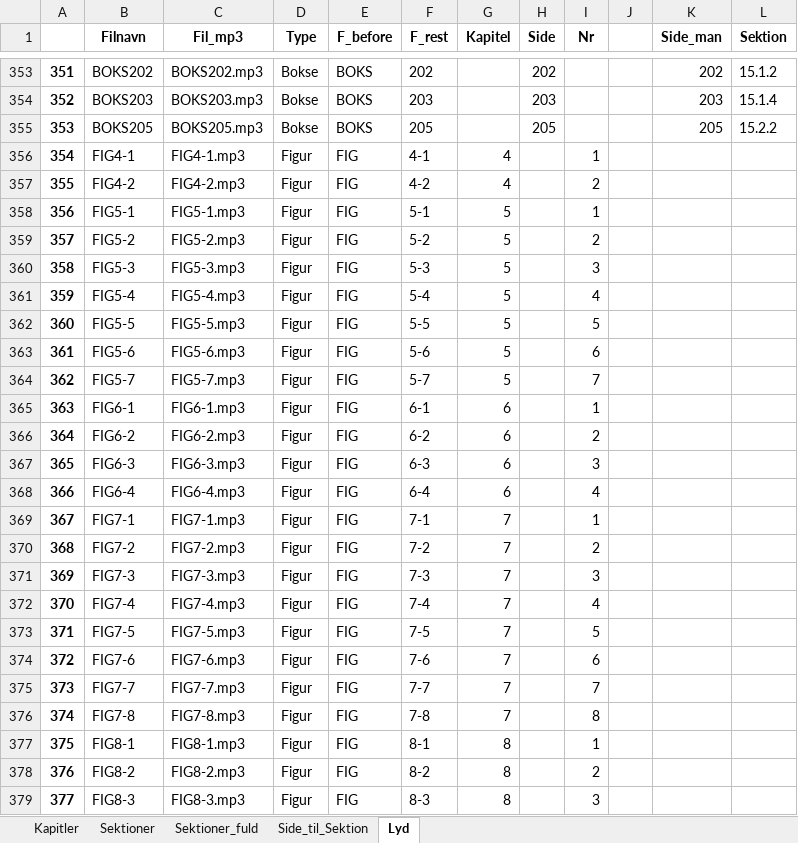
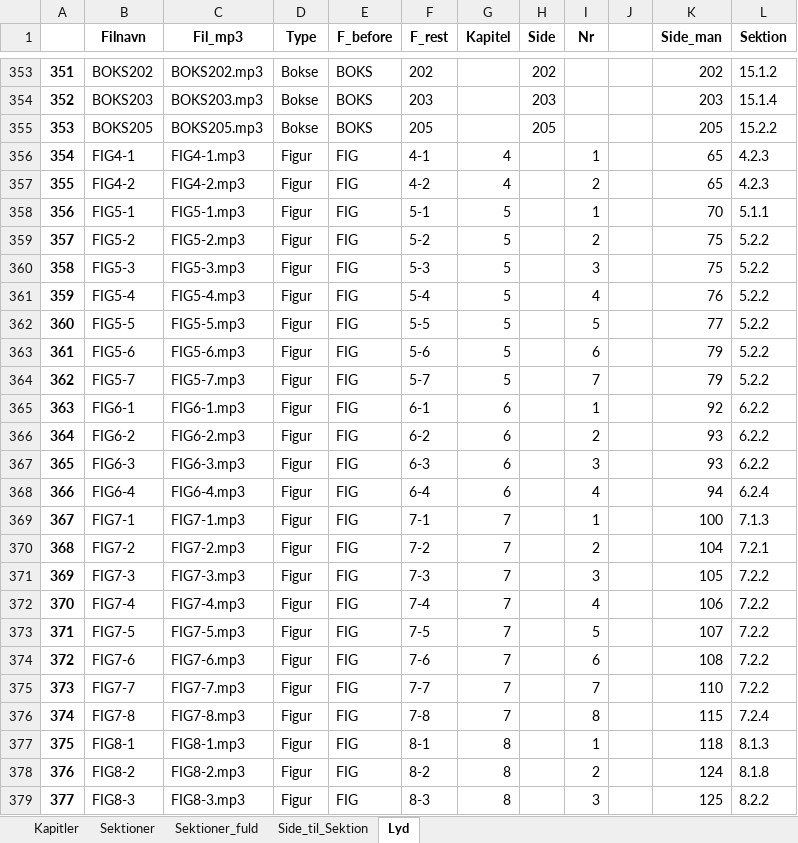
Before and after one commit to tlinnet/hoer-laegedansk, an Excel workbook: materialer/indholdsfortegnelse.xlsx, sheet Lyd, drawn as a sheet; only a part is shown, gaps mark what is left out; values as stored, in another font and other column widths than the file's, no borders; the diff covers the shown part only; the diff names each change by its address in the sheet, - before the commit and + after, or states it on an @@ line.

Commit message:
Update to indholdsfortegnelse

```diff
--- a/materialer/indholdsfortegnelse.xlsx (sheet Lyd)
+++ b/materialer/indholdsfortegnelse.xlsx (sheet Lyd)
-K356:K357 (Side_man): (empty)
+K356:K357 (Side_man): 65
-L356:L357 (Sektion): (empty)
+L356:L357 (Sektion): 4.2.3
-K358 (Side_man): (empty)
+K358 (Side_man): 70
-L358 (Sektion): (empty)
+L358 (Sektion): 5.1.1
-K359:K360 (Side_man): (empty)
+K359:K360 (Side_man): 75
-L359:L364 (Sektion): (empty)
+L359:L364 (Sektion): 5.2.2
-K361 (Side_man): (empty)
+K361 (Side_man): 76
-K362 (Side_man): (empty)
+K362 (Side_man): 77
-K363:K364 (Side_man): (empty)
+K363:K364 (Side_man): 79
-K365 (Side_man): (empty)
+K365 (Side_man): 92
-L365:L367 (Sektion): (empty)
+L365:L367 (Sektion): 6.2.2
-K366:K367 (Side_man): (empty)
+K366:K367 (Side_man): 93
-K368 (Side_man): (empty)
+K368 (Side_man): 94
-L368 (Sektion): (empty)
+L368 (Sektion): 6.2.4
-K369 (Side_man): (empty)
+K369 (Side_man): 100
-L369 (Sektion): (empty)
+L369 (Sektion): 7.1.3
-K370 (Side_man): (empty)
+K370 (Side_man): 104
-L370 (Sektion): (empty)
+L370 (Sektion): 7.2.1
-K371 (Side_man): (empty)
+K371 (Side_man): 105
-L371:L375 (Sektion): (empty)
+L371:L375 (Sektion): 7.2.2
-K372 (Side_man): (empty)
+K372 (Side_man): 106
-K373 (Side_man): (empty)
+K373 (Side_man): 107
-K374 (Side_man): (empty)
+K374 (Side_man): 108
-K375 (Side_man): (empty)
+K375 (Side_man): 110
-K376 (Side_man): (empty)
+K376 (Side_man): 115
-L376 (Sektion): (empty)
+L376 (Sektion): 7.2.4
-K377 (Side_man): (empty)
+K377 (Side_man): 118
-L377 (Sektion): (empty)
+L377 (Sektion): 8.1.3
-K378 (Side_man): (empty)
+K378 (Side_man): 124
-L378 (Sektion): (empty)
+L378 (Sektion): 8.1.8
-K379 (Side_man): (empty)
+K379 (Side_man): 125
-L379 (Sektion): (empty)
+L379 (Sektion): 8.2.2
```
Also changed, not shown: 160 edited cells elsewhere in this sheet.
